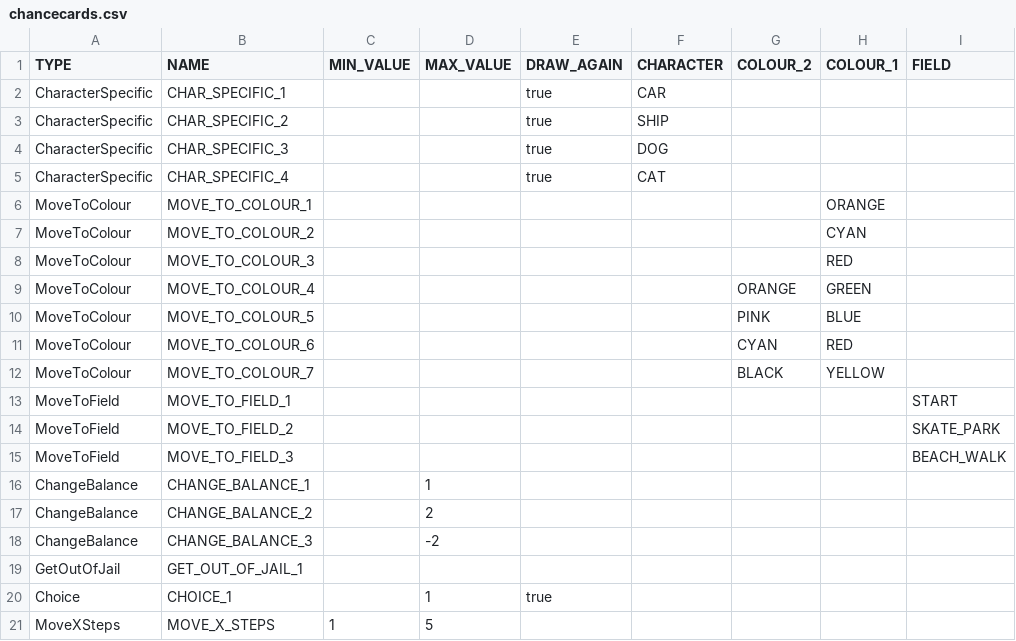
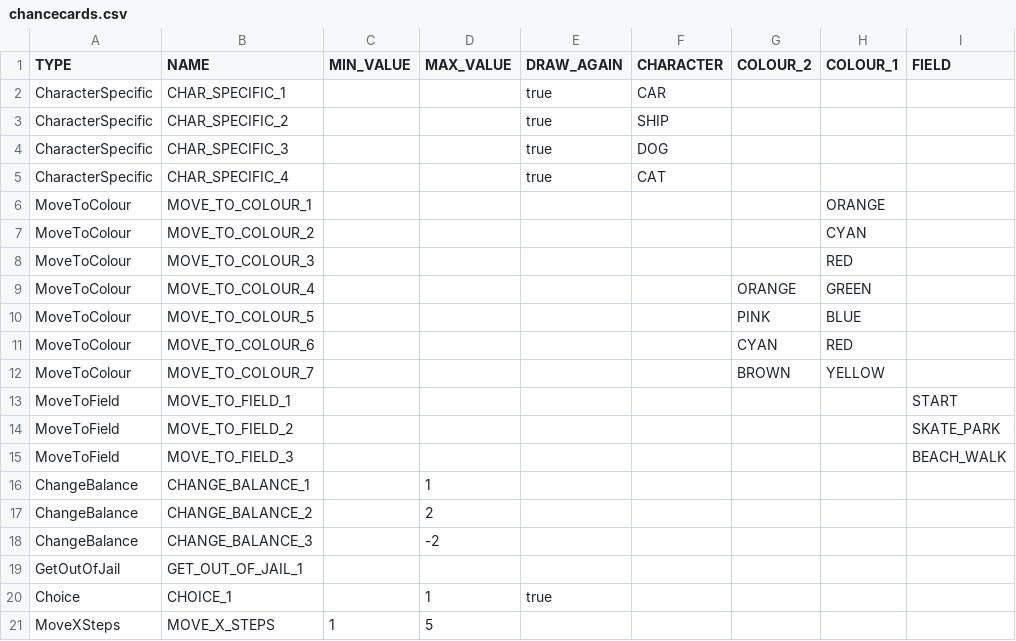
Before and after one commit to Gruppe-10-DTU/CDIO-FINAL, a CSV file: src/main/resources/chancecards.csv, drawn as a sheet.

Commit message:
changed black to brown

```diff
--- a/src/main/resources/chancecards.csv
+++ b/src/main/resources/chancecards.csv
@@ -11,3 +11,3 @@ MoveToColour,MOVE_TO_COLOUR_5,,,,,PINK,BLUE,
 MoveToColour,MOVE_TO_COLOUR_6,,,,,CYAN,RED,
-MoveToColour,MOVE_TO_COLOUR_7,,,,,BLACK,YELLOW,
+MoveToColour,MOVE_TO_COLOUR_7,,,,,BROWN,YELLOW,
 MoveToField,MOVE_TO_FIELD_1,,,,,,,START
```
